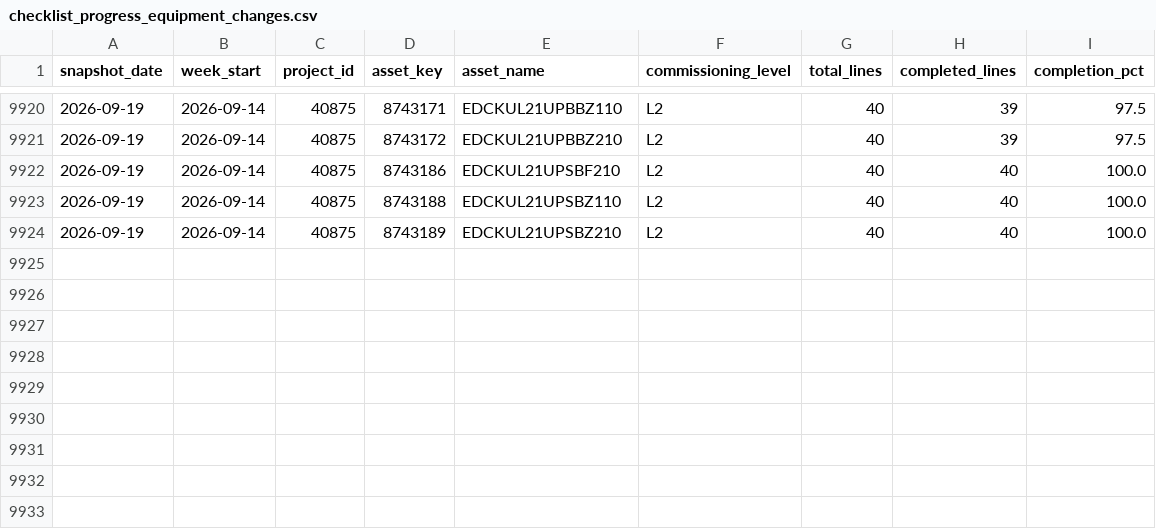
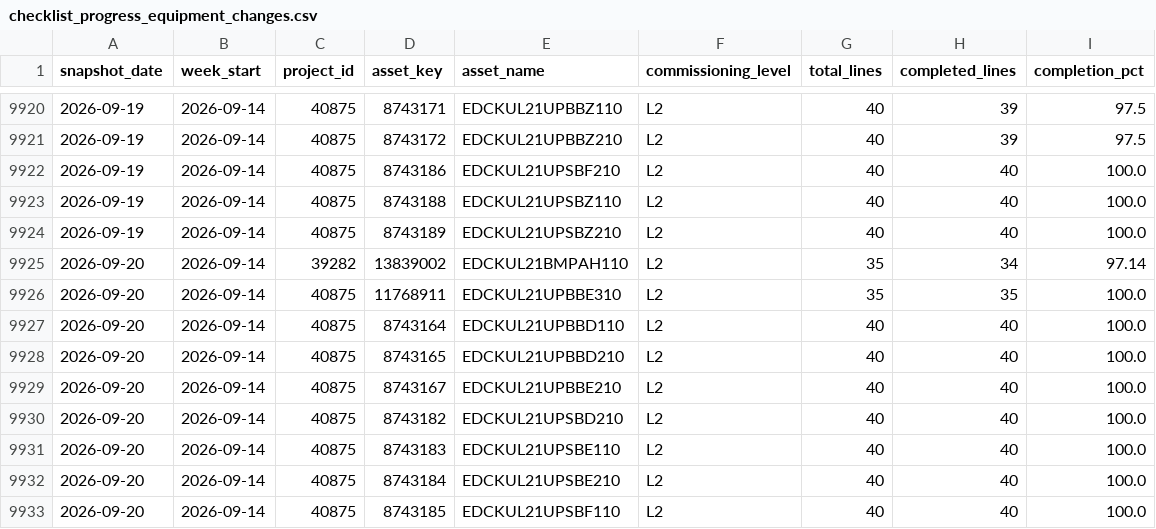
Before and after one commit to bcei-cx/cxalloy-sync-kul21, a CSV file: data/checklist_progress_equipment_changes.csv, drawn as a sheet; only a part is shown, gaps mark what is left out; the diff names each change by its address in the sheet, - before the commit and + after, or states it on an @@ line.

```diff
--- a/data/checklist_progress_equipment_changes.csv
+++ b/data/checklist_progress_equipment_changes.csv
+row 9925: 2026-09-20 | 2026-09-14 | 39282 | 13839002 | EDCKUL21BMPAH110 | L2 | 35 | 34 | 97.14
+row 9926: 2026-09-20 | 2026-09-14 | 40875 | 11768911 | EDCKUL21UPBBE310 | L2 | 35 | 35 | 100.0
+row 9927: 2026-09-20 | 2026-09-14 | 40875 | 8743164 | EDCKUL21UPBBD110 | L2 | 40 | 40 | 100.0
+row 9928: 2026-09-20 | 2026-09-14 | 40875 | 8743165 | EDCKUL21UPBBD210 | L2 | 40 | 40 | 100.0
+row 9929: 2026-09-20 | 2026-09-14 | 40875 | 8743167 | EDCKUL21UPBBE210 | L2 | 40 | 40 | 100.0
+row 9930: 2026-09-20 | 2026-09-14 | 40875 | 8743182 | EDCKUL21UPSBD210 | L2 | 40 | 40 | 100.0
+row 9931: 2026-09-20 | 2026-09-14 | 40875 | 8743183 | EDCKUL21UPSBE110 | L2 | 40 | 40 | 100.0
+row 9932: 2026-09-20 | 2026-09-14 | 40875 | 8743184 | EDCKUL21UPSBE210 | L2 | 40 | 40 | 100.0
+row 9933: 2026-09-20 | 2026-09-14 | 40875 | 8743185 | EDCKUL21UPSBF110 | L2 | 40 | 40 | 100.0
```
Also changed, not shown: data/checklist_completion_by_equipment.csv, data/checklist_progress_daily.csv, 5 other files.
